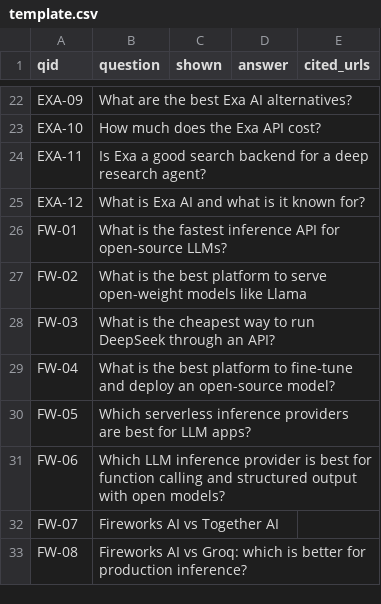
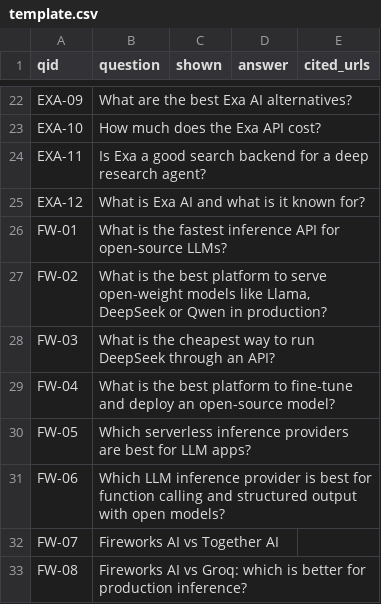
Before and after one commit to ZiqiWang-Zoe/ZiqiWang-Zoe.github.io, a CSV file: research/geo/aio/template.csv, drawn as a sheet; only a part is shown, gaps mark what is left out.

```diff
--- a/research/geo/aio/template.csv
+++ b/research/geo/aio/template.csv
@@ -26,3 +26,3 @@ EXA-12,What is Exa AI and what is it known for?,,,
 FW-01,What is the fastest inference API for open-source LLMs?,,,
-FW-02,What is the best platform to serve open-weight models like Llama,,,
+FW-02,"What is the best platform to serve open-weight models like Llama, DeepSeek or Qwen in production?",,,
 FW-03,What is the cheapest way to run DeepSeek through an API?,,,
```
Also changed, not shown: research/geo/questions.csv, 2 other files.
